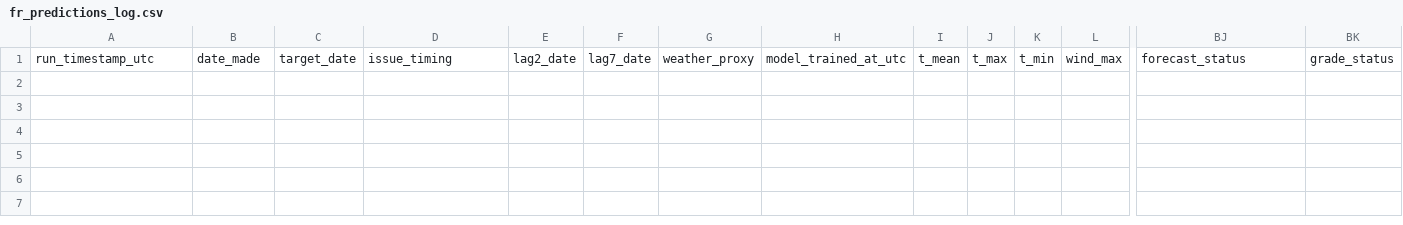
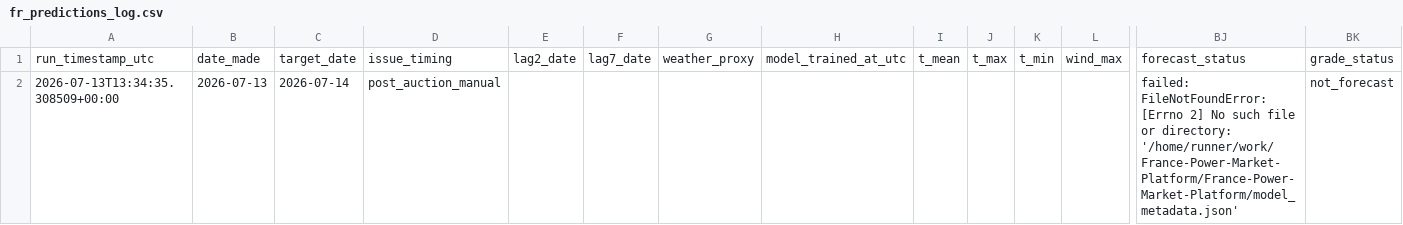
Before and after one commit to Evanssdas/France-Power-Market-Platform, a CSV file: fr_predictions_log.csv, drawn as a sheet; only a part is shown, gaps mark what is left out; rows hold the shown columns only; the diff names each change by its address in the sheet, - before the commit and + after, or states it on an @@ line.

```diff
--- a/fr_predictions_log.csv
+++ b/fr_predictions_log.csv
+row 2: 2026-07-13T13:34:35.308509+00:00 | 2026-07-13 | 2026-07-14 | post_auction_manual |  |  |  |  |  |  |  |  | failed: FileNotFoundError: [Errno 2] No such file or directory: '/home/runner/work/France-Power-Market-Platform/France-Power-Market-Platform/model_metadata.json' | not_forecast
```
Also changed, not shown: 2 other files.
